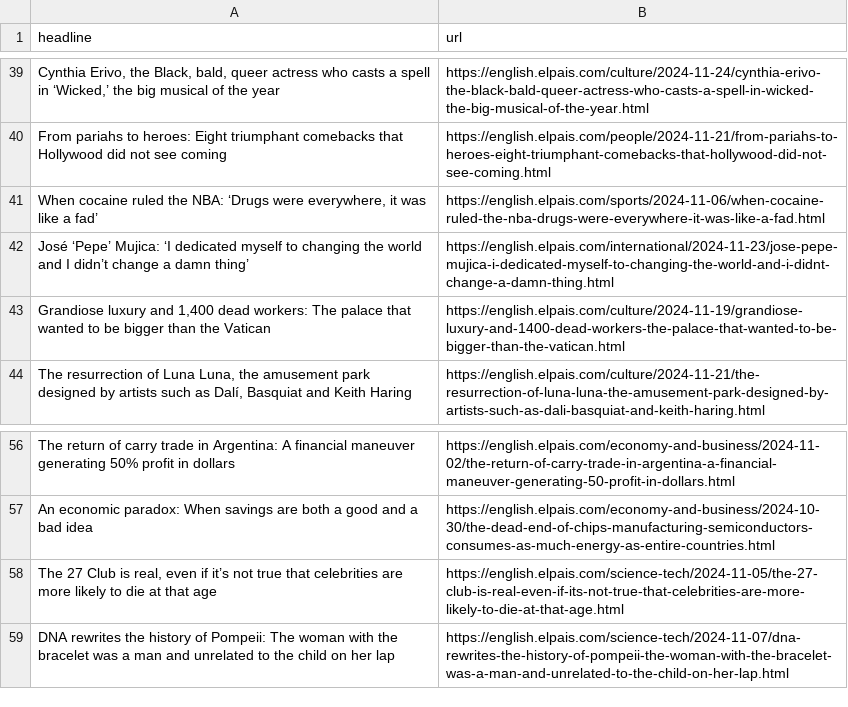
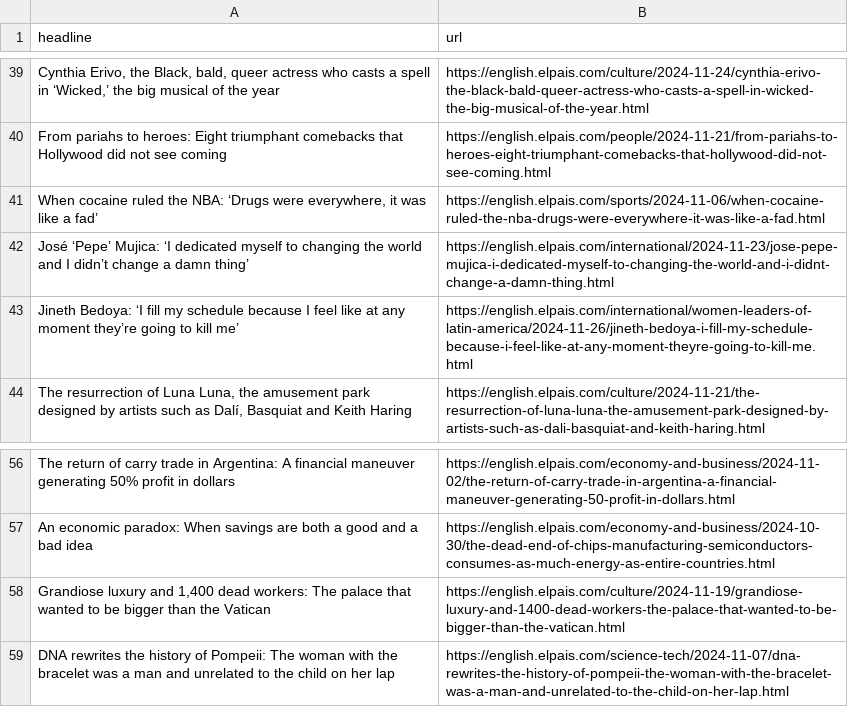
Before and after one commit to architmeta/lede-el-pasi-autoscraper, a CSV file: headlines.csv, drawn as a sheet; only a part is shown, gaps mark what is left out.

```diff
--- a/headlines.csv
+++ b/headlines.csv
@@ -43,3 +43,3 @@ From pariahs to heroes: Eight triumphant comebacks that Hollywood did not see co
 José ‘Pepe’ Mujica: ‘I dedicated myself to changing the world and I didn’t change a damn thing’,https://english.elpais.com/international/2024-11-23/jose-pepe-mujica-i-dedicated-myself-to-changing-the-world-and-i-didnt-change-a-damn-thing.html
-"Grandiose luxury and 1,400 dead workers: The palace that wanted to be bigger than the Vatican",https://english.elpais.com/culture/2024-11-19/grandiose-luxury-and-1400-dead-workers-the-palace-that-wanted-to-be-bigger-than-the-vatican.html
+Jineth Bedoya: ‘I fill my schedule because I feel like at any moment they’re going to kill me’,https://english.elpais.com/international/women-leaders-of-latin-america/2024-11-26/jineth-bedoya-i-fill-my-schedule-because-i-feel-like-at-any-moment-theyre-going-to-kill-me.html
 "The resurrection of Luna Luna, the amusement park designed by artists such as Dalí, Basquiat and Keith Haring",https://english.elpais.com/culture/2024-11-21/the-resurrection-of-luna-luna-the-amusement-park-designed-by-artists-such-as-dali-basquiat-and-keith-haring.html
@@ -58,3 +58,3 @@ The return of carry trade in Argentina: A financial maneuver generating 50% prof
 An economic paradox: When savings are both a good and a bad idea,https://english.elpais.com/economy-and-business/2024-10-30/the-dead-end-of-chips-manufacturing-semiconductors-consumes-as-much-energy-as-entire-countries.html
-"The 27 Club is real, even if it’s not true that celebrities are more likely to die at that age",https://english.elpais.com/science-tech/2024-11-05/the-27-club-is-real-even-if-its-not-true-that-celebrities-are-more-likely-to-die-at-that-age.html
+"Grandiose luxury and 1,400 dead workers: The palace that wanted to be bigger than the Vatican",https://english.elpais.com/culture/2024-11-19/grandiose-luxury-and-1400-dead-workers-the-palace-that-wanted-to-be-bigger-than-the-vatican.html
 DNA rewrites the history of Pompeii: The woman with the bracelet was a man and unrelated to the child on her lap ,https://english.elpais.com/science-tech/2024-11-07/dna-rewrites-the-history-of-pompeii-the-woman-with-the-bracelet-was-a-man-and-unrelated-to-the-child-on-her-lap.html
```
